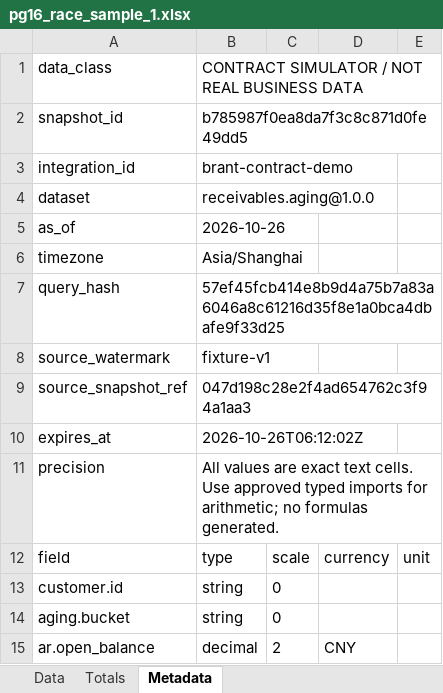
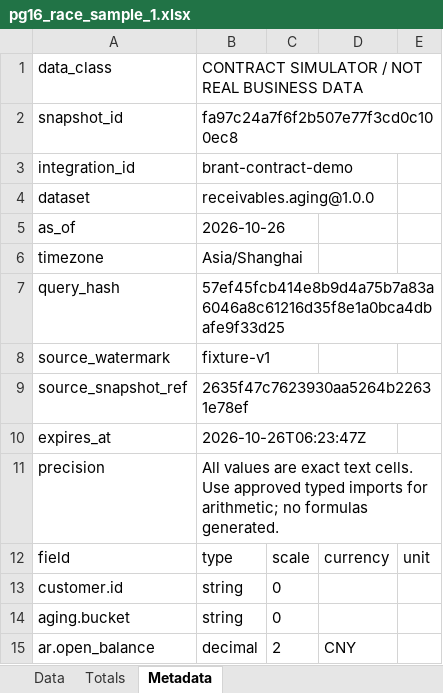
Before and after one commit to idp-xyz/idp-reporting, an Excel workbook: evidence/pg16_race_sample_1.xlsx, sheet Metadata, drawn as a sheet; values as stored, in another font and other column widths than the file's, no borders; the diff names each change by its address in the sheet, - before the commit and + after, or states it on an @@ line.

```diff
--- a/evidence/pg16_race_sample_1.xlsx (sheet Metadata)
+++ b/evidence/pg16_race_sample_1.xlsx (sheet Metadata)
-B2: b785987f0ea8da7f3c8c871d0fe49dd5
+B2: fa97c24a7f6f2b507e77f3cd0c100ec8
-B9: 047d198c28e2f4ad654762c3f94a1aa3
+B9: 2635f47c7623930aa5264b22631e78ef
-B10: 2026-10-26T06:12:02Z
+B10: 2026-10-26T06:23:47Z
```
Also changed, not shown: evidence/independent_sample_1.xlsx, evidence/independent_sample_2.xlsx, 27 other files.
